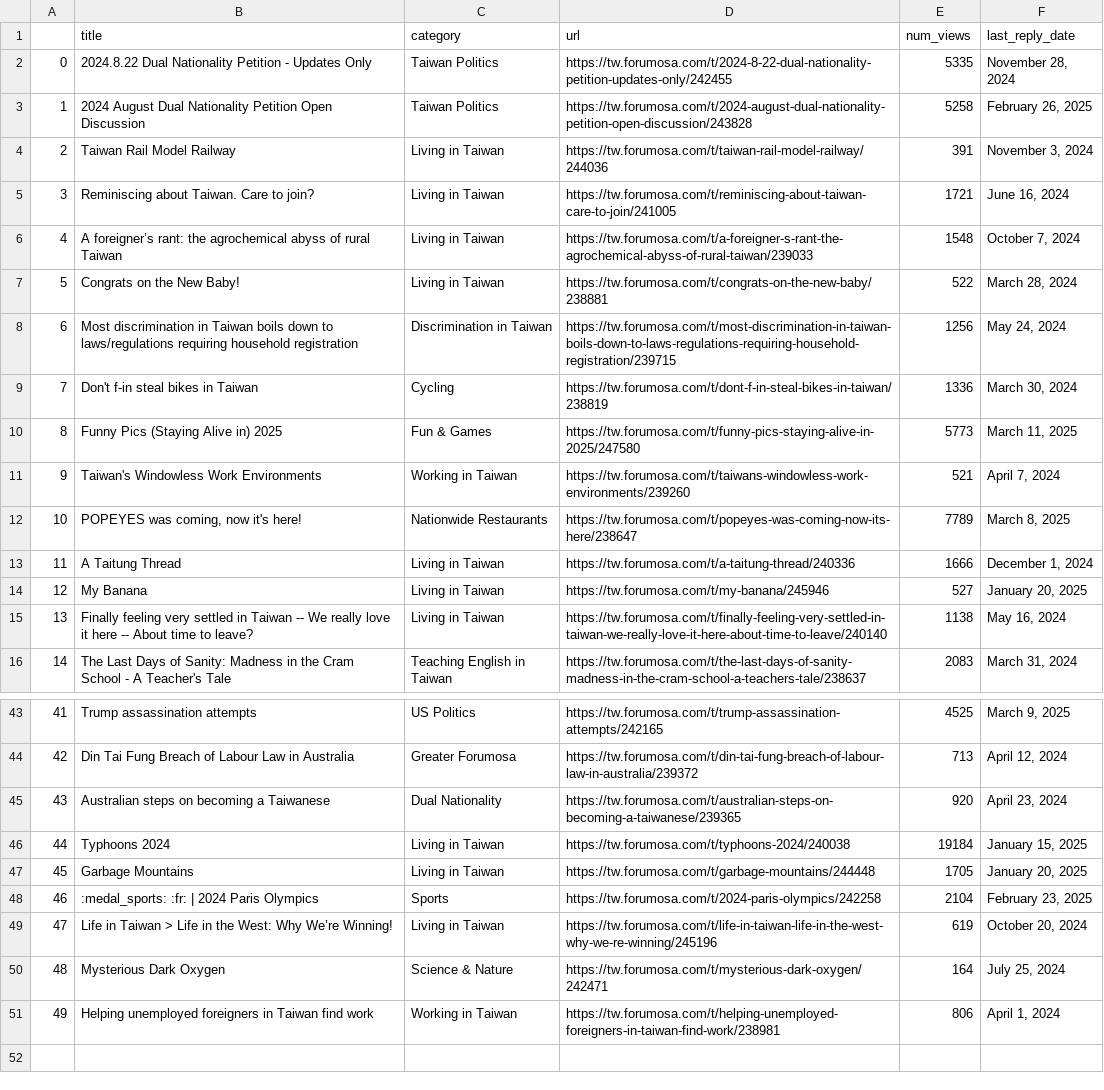
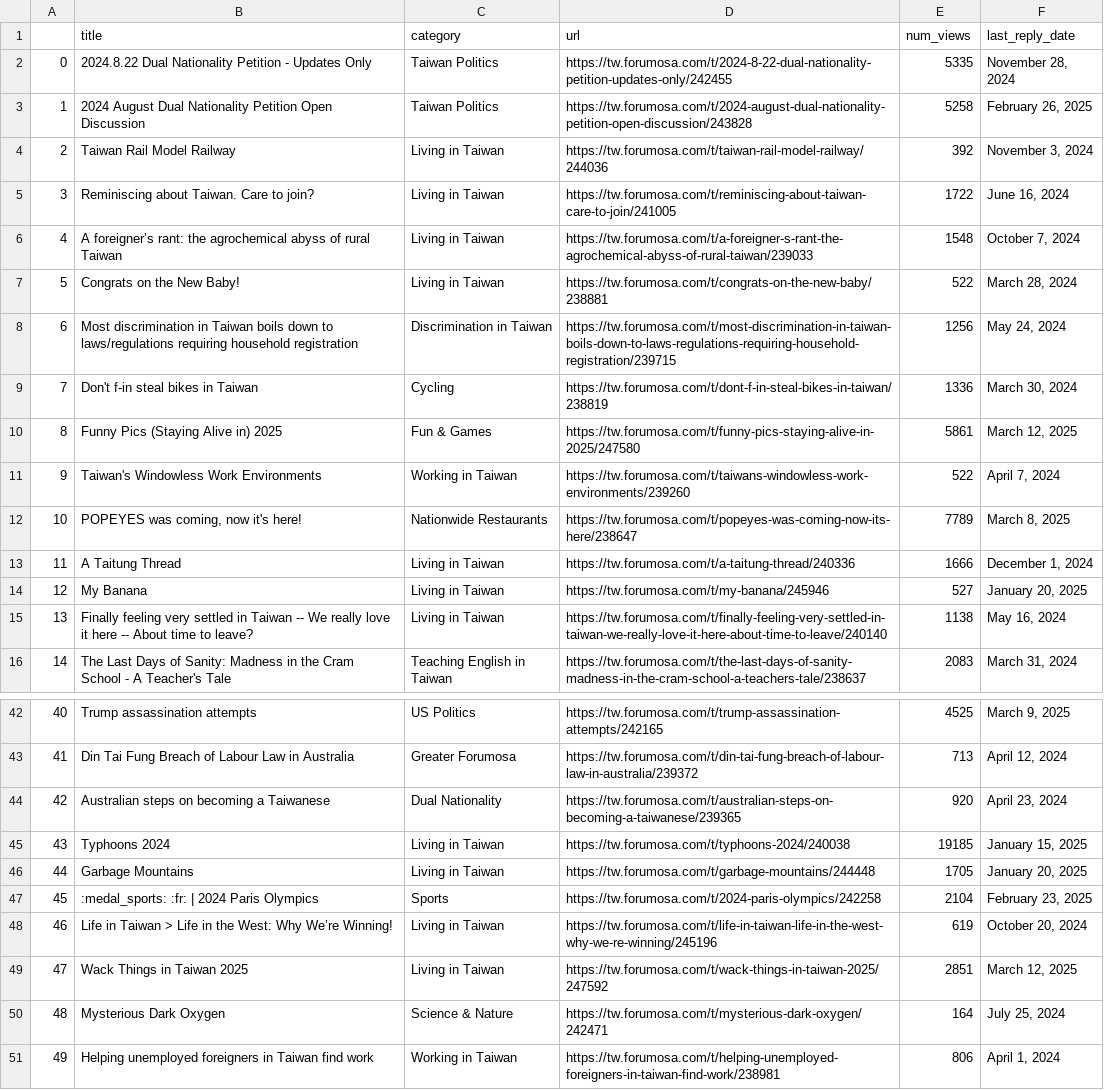
Before and after one commit to ssaanndwich/scrape-forumosa, a CSV file: forumosa-top-posts.csv, drawn as a sheet; only a part is shown, gaps mark what is left out; addresses are those after the commit; the diff covers the shown part only; the diff names each change by its address in the sheet, - before the commit and + after, or states it on an @@ line.

```diff
--- a/forumosa-top-posts.csv
+++ b/forumosa-top-posts.csv
-E4 (num_views): 391
+E4 (num_views): 392
-E5 (num_views): 1721
+E5 (num_views): 1722
-E10 (num_views): 5773
+E10 (num_views): 5861
-F10 (last_reply_date): March 11, 2025
+F10 (last_reply_date): March 12, 2025
-E11 (num_views): 521
+E11 (num_views): 522
@@ column A renumbered between rows 30 and 48 @@
-E45 (num_views): 19184
+E45 (num_views): 19185
+row 49: 47 | Wack Things in Taiwan 2025 | Living in Taiwan | https://tw.forumosa.com/t/wack-things-in-taiwan-2025/247592 | 2851 | March 12, 2025
```
Also changed, not shown: 1 added row, 2 removed rows and 7 edited cells elsewhere in this file.
